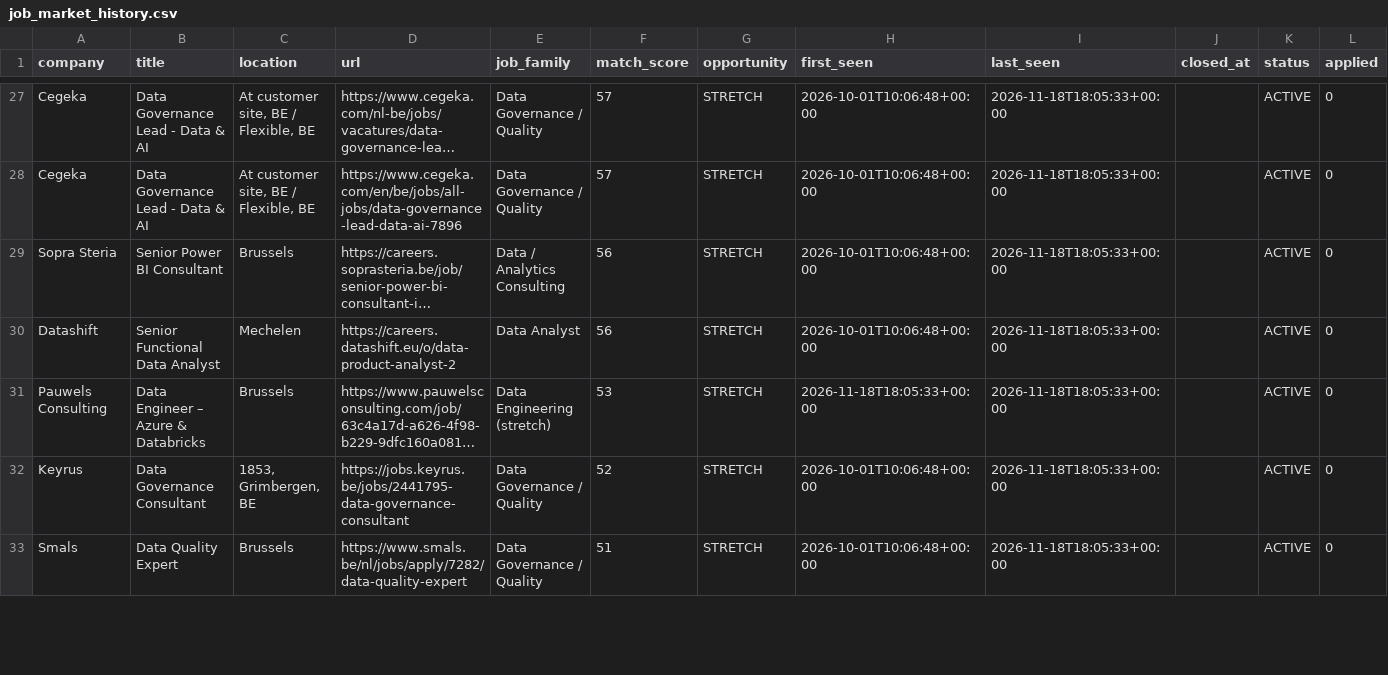
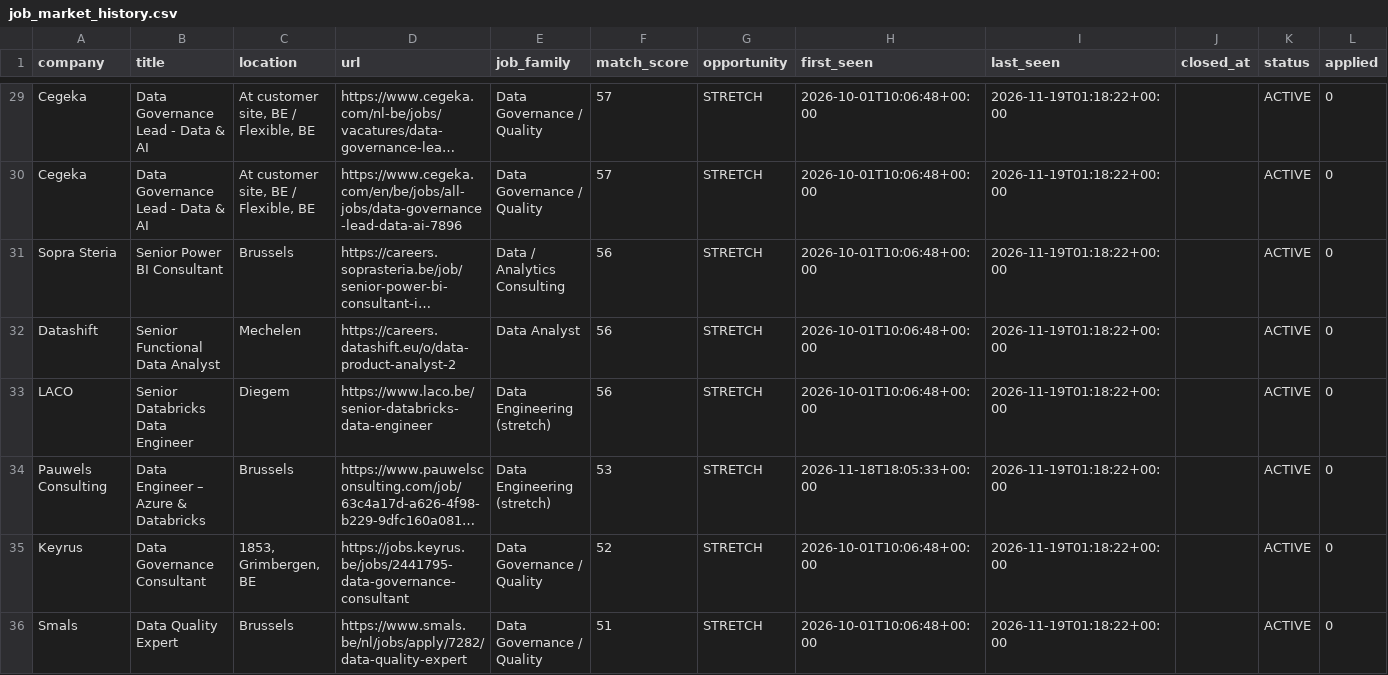
Before and after one commit to Hamza-Toulni/jobscraper, a CSV file: V6.1/job_market_history.csv, drawn as a sheet; only a part is shown, gaps mark what is left out; long unchanged cells end in …; addresses are those after the commit; rows hold the shown columns only; the diff covers the shown part only; the diff names each change by its address in the sheet, - before the commit and + after, or states it on an @@ line.

```diff
--- a/V6.1/job_market_history.csv
+++ b/V6.1/job_market_history.csv
-I29:I32 (last_seen): 2026-11-18T18:05:33+00:00
+I29:I32 (last_seen): 2026-11-19T01:18:22+00:00
+row 33: LACO | Senior Databricks Data Engineer | Diegem | https://www.laco.be/senior-databricks-data-engineer | Data Engineering (stretch) | 56 | STRETCH | 2026-10-01T10:06:48+00:00 | 2026-11-19T01:18:22+00:00 |  | ACTIVE | 0
-I34:I36 (last_seen): 2026-11-18T18:05:33+00:00
+I34:I36 (last_seen): 2026-11-19T01:18:22+00:00
```
Also changed, not shown: 2 added rows, 3 removed rows and 33 edited cells elsewhere in this file, 2 other files.
